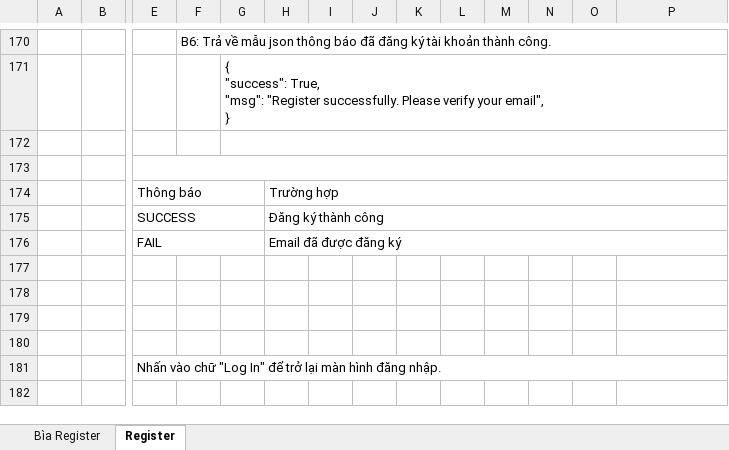
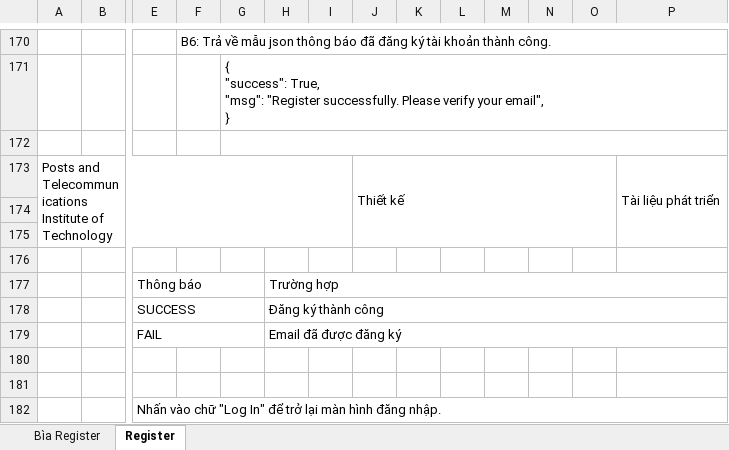
Before and after one commit to rayzAqua/Streaming-Movie, an Excel workbook: documents/BaoCaoDot3/RegisterDetail.xlsx, sheet Register, drawn as a sheet; only a part is shown, gaps mark what is left out; values as stored, in another font and other column widths than the file's, no cell formats; charts and pictures not drawn; removed rows and columns are numbered as before the commit, all else as after; rows hold the shown columns only; the diff names each change by its address in the sheet, - before the commit and + after, or states it on an @@ line.

```diff
--- a/documents/BaoCaoDot3/RegisterDetail.xlsx (sheet Register)
+++ b/documents/BaoCaoDot3/RegisterDetail.xlsx (sheet Register)
+row 173: Posts and Telecommunications Institute of Technology |  |  |  |  |  |  | Thiết kế |  |  |  |  |  | Tài liệu phát triển
+row 174: (empty)
+row 175: (empty)
-E173:AT173 merged
-row 177: (empty)
-row 178: (empty)
```
Also changed, not shown: sheet Bìa Register, cell formats, charts or pictures, documents/BaoCaoDot3/ForgetPassDetail.xlsx, documents/BaoCaoDot3/LoginDetail.xlsx, 3 other files.
